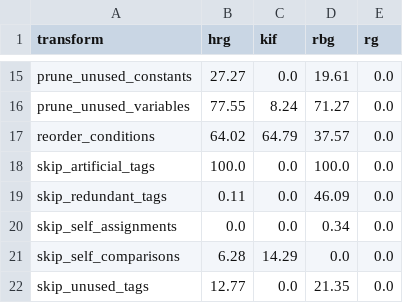
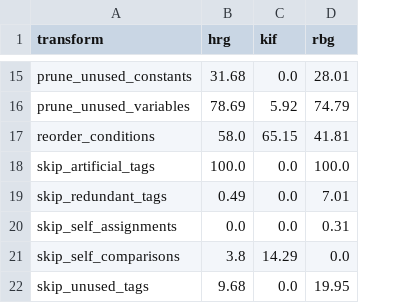
Before and after one commit to radekmie/rg, a CSV file: scripts/data/results/tws_avg.csv, drawn as a sheet; only a part is shown, gaps mark what is left out; the diff covers the shown part only; the diff names each change by its address in the sheet, - before the commit and + after, or states it on an @@ line.

```diff
--- a/scripts/data/results/tws_avg.csv
+++ b/scripts/data/results/tws_avg.csv
-column E (rg), rows 15-22: all 0.0
-B15 (hrg): 27.27
+B15 (hrg): 31.68
-D15 (rbg): 19.61
+D15 (rbg): 28.01
-B16 (hrg): 77.55
+B16 (hrg): 78.69
-C16 (kif): 8.24
+C16 (kif): 5.92
-D16 (rbg): 71.27
+D16 (rbg): 74.79
-B17 (hrg): 64.02
+B17 (hrg): 58.0
-C17 (kif): 64.79
+C17 (kif): 65.15
-D17 (rbg): 37.57
+D17 (rbg): 41.81
-B19 (hrg): 0.11
+B19 (hrg): 0.49
-D19 (rbg): 46.09
+D19 (rbg): 7.01
-D20 (rbg): 0.34
+D20 (rbg): 0.31
-B21 (hrg): 6.28
+B21 (hrg): 3.8
-B22 (hrg): 12.77
+B22 (hrg): 9.68
-D22 (rbg): 21.35
+D22 (rbg): 19.95
```
Also changed, not shown: 30 edited cells elsewhere in this file, scripts/collect/results/runtime_stats.csv, scripts/data/results/flag_metrics_influence.csv, 49 other files.
